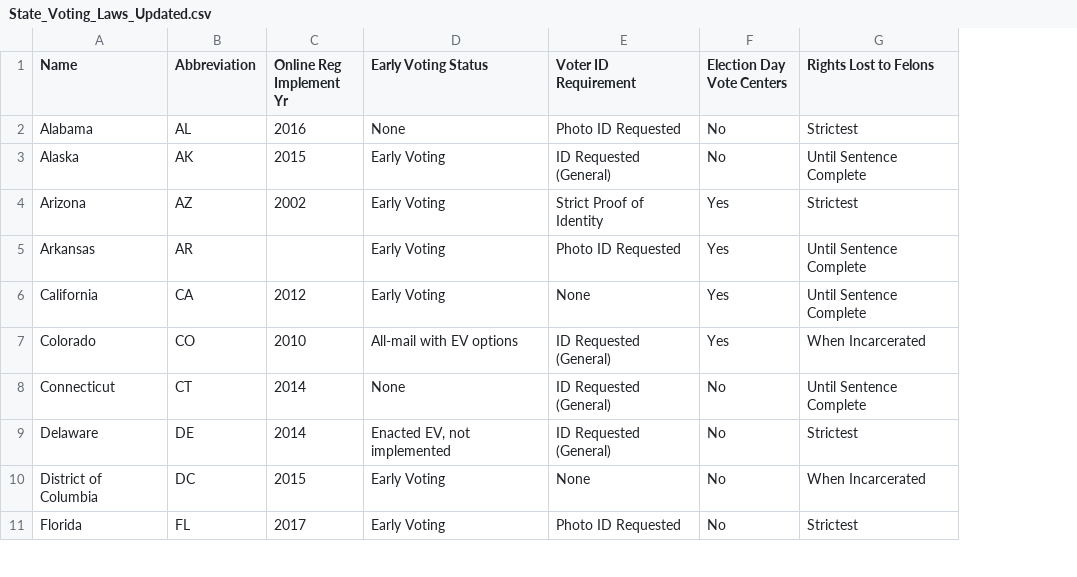
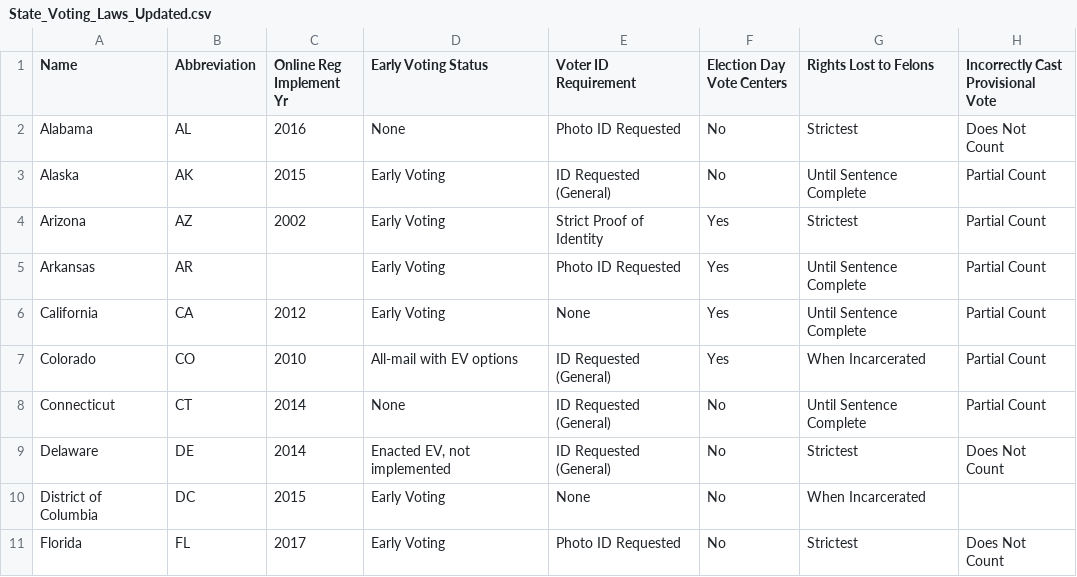
Before and after one commit to uwcartlab/20_g575_Voter_Suppression, a CSV file: Data/State_Voting_Laws_Updated.csv, drawn as a sheet; only a part is shown; the diff names each change by its address in the sheet, - before the commit and + after, or states it on an @@ line.

Commit message:
Update csv
What happens to provisional ballots cast in incorrect precincts

```diff
--- a/Data/State_Voting_Laws_Updated.csv
+++ b/Data/State_Voting_Laws_Updated.csv
+column H, rows 1-11: Incorrectly Cast Provisional Vote | Does Not Count | Partial Count | Partial Count | Partial Count | Partial Count | Partial Count | Partial Count | Does Not Count |  | Does Not Count
```
